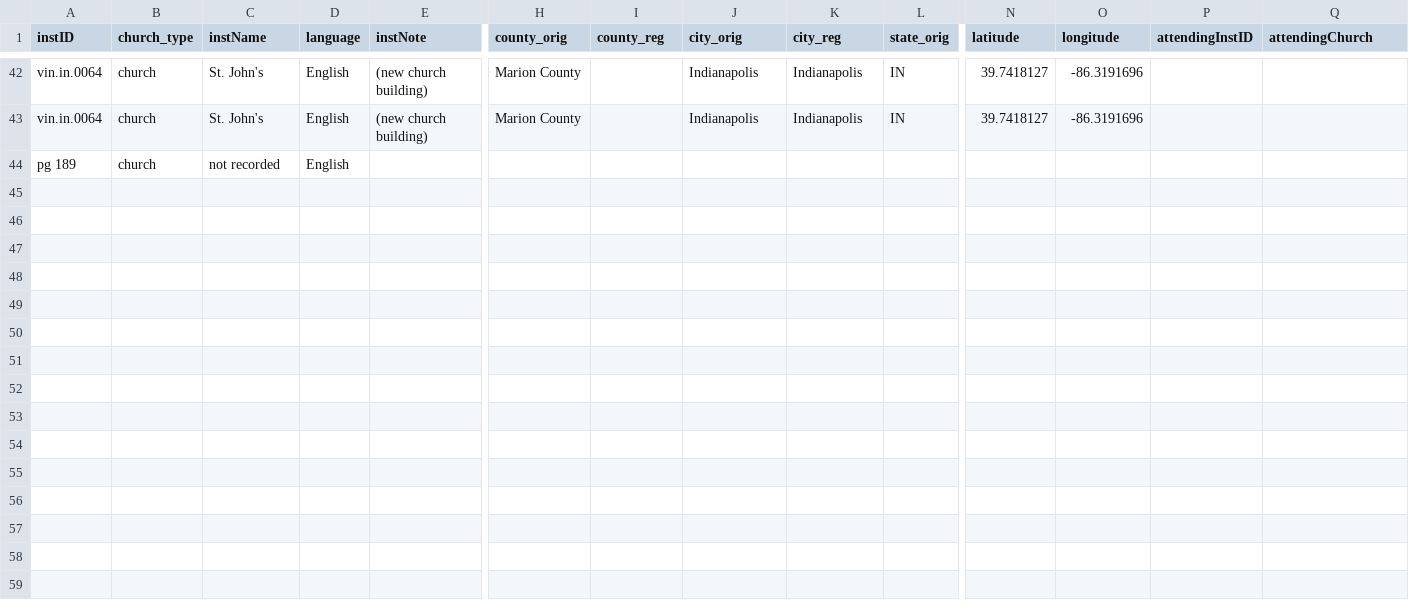
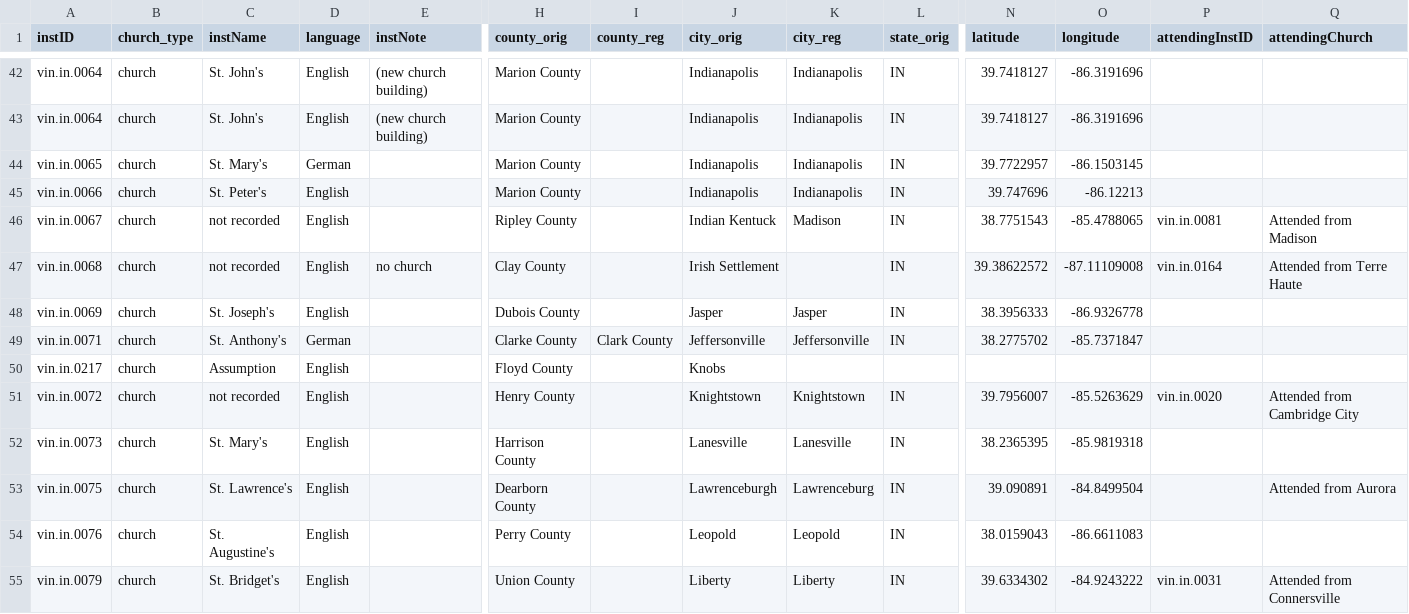
Before and after one commit to YuchenX063/Almanacs-Preprocess, a CSV file: processed/Vincennes1866.csv, drawn as a sheet; only a part is shown, gaps mark what is left out; removed rows and columns are numbered as before the commit, all else as after; rows hold the shown columns only; the diff names each change by its address in the sheet, - before the commit and + after, or states it on an @@ line.

```diff
--- a/processed/Vincennes1866.csv
+++ b/processed/Vincennes1866.csv
-row 44: pg 189 | church | not recorded | English
+row 44: vin.in.0065 | church | St. Mary's | German |  | Marion County |  | Indianapolis | Indianapolis | IN | 39.7722957 | -86.1503145
+row 45: vin.in.0066 | church | St. Peter's | English |  | Marion County |  | Indianapolis | Indianapolis | IN | 39.747696 | -86.12213
+row 46: vin.in.0067 | church | not recorded | English |  | Ripley County |  | Indian Kentuck | Madison | IN | 38.7751543 | -85.4788065 | vin.in.0081 | Attended from Madison
+row 47: vin.in.0068 | church | not recorded | English | no church | Clay County |  | Irish Settlement |  | IN | 39.38622572 | -87.11109008 | vin.in.0164 | Attended from Terre Haute
+row 48: vin.in.0069 | church | St. Joseph's | English |  | Dubois County |  | Jasper | Jasper | IN | 38.3956333 | -86.9326778
+row 49: vin.in.0071 | church | St. Anthony's | German |  | Clarke County | Clark County | Jeffersonville | Jeffersonville | IN | 38.2775702 | -85.7371847
+row 50: vin.in.0217 | church | Assumption | English |  | Floyd County |  | Knobs
+row 51: vin.in.0072 | church | not recorded | English |  | Henry County |  | Knightstown | Knightstown | IN | 39.7956007 | -85.5263629 | vin.in.0020 | Attended from Cambridge City
+row 52: vin.in.0073 | church | St. Mary's | English |  | Harrison County |  | Lanesville | Lanesville | IN | 38.2365395 | -85.9819318
+row 53: vin.in.0075 | church | St. Lawrence's | English |  | Dearborn County |  | Lawrenceburgh | Lawrenceburg | IN | 39.090891 | -84.8499504 |  | Attended from Aurora
+row 54: vin.in.0076 | church | St. Augustine's | English |  | Perry County |  | Leopold | Leopold | IN | 38.0159043 | -86.6611083
+row 55: vin.in.0079 | church | St. Bridget's | English |  | Union County |  | Liberty | Liberty | IN | 39.6334302 | -84.9243222 | vin.in.0031 | Attended from Connersville
```
Also changed, not shown: processed/Milwaukee1866.csv, processed/Milwaukee1867.csv, 33 other files.
